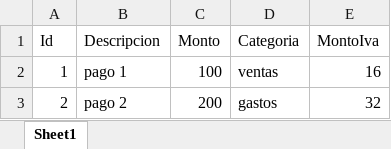
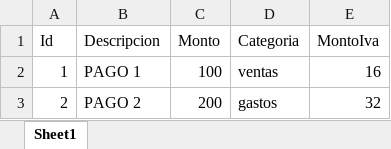
Before and after one commit to deiviiss/workshop-git-control-versions, an Excel workbook: Output/resultado.xlsx, sheet Sheet1, drawn as a sheet; values as stored, in another font and other column widths than the file's, no borders; the diff names each change by its address in the sheet, - before the commit and + after, or states it on an @@ line.

Commit message:
descripcion case sensitive

```diff
--- a/Output/resultado.xlsx (sheet Sheet1)
+++ b/Output/resultado.xlsx (sheet Sheet1)
-B2 (Descripcion): pago 1
+B2 (Descripcion): PAGO 1
-B3 (Descripcion): pago 2
+B3 (Descripcion): PAGO 2
```
Also changed, not shown: 1 other file.
